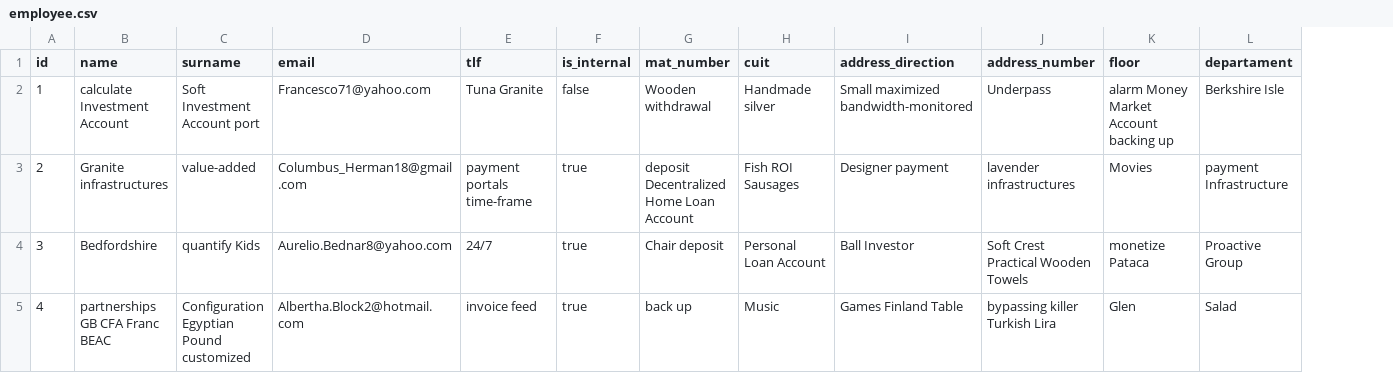
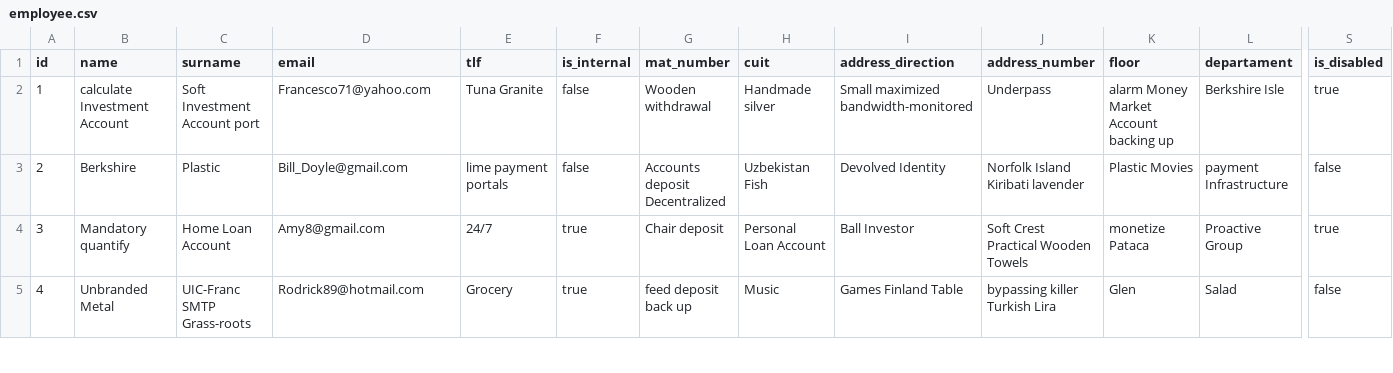
Before and after one commit to SepaSoporteIt/SEPA_APP_REACT, a CSV file: sepa/src/main/resources/config/liquibase/fake-data/employee.csv, drawn as a sheet; only a part is shown, gaps mark what is left out; the diff covers the shown part only; the diff names each change by its address in the sheet, - before the commit and + after, or states it on an @@ line.

Commit message:
added isDisabled on employees

```diff
--- a/sepa/src/main/resources/config/liquibase/fake-data/employee.csv
+++ b/sepa/src/main/resources/config/liquibase/fake-data/employee.csv
+column S (is_disabled), rows 2-5: true | false | true | false
-B3 (name): Granite infrastructures
+B3 (name): Berkshire
-C3 (surname): value-added
+C3 (surname): Plastic
-D3 (email): Columbus_Herman18@gmail.com
+D3 (email): Bill_Doyle@gmail.com
-E3 (tlf): payment portals time-frame
+E3 (tlf): lime payment portals
-F3 (is_internal): true
+F3 (is_internal): false
-G3 (mat_number): deposit Decentralized Home Loan Account
+G3 (mat_number): Accounts deposit Decentralized
-H3 (cuit): Fish ROI Sausages
+H3 (cuit): Uzbekistan Fish
-I3 (address_direction): Designer payment
+I3 (address_direction): Devolved Identity
-J3 (address_number): lavender infrastructures
+J3 (address_number): Norfolk Island Kiribati lavender
-K3 (floor): Movies
+K3 (floor): Plastic Movies
-B4 (name): Bedfordshire
+B4 (name): Mandatory quantify
-C4 (surname): quantify Kids
+C4 (surname): Home Loan Account
-D4 (email): Aurelio.Bednar8@yahoo.com
+D4 (email): Amy8@gmail.com
-B5 (name): partnerships GB CFA Franc BEAC
+B5 (name): Unbranded Metal
-C5 (surname): Configuration Egyptian Pound customized
+C5 (surname): UIC-Franc SMTP Grass-roots
-D5 (email): Albertha.Block2@hotmail.com
+D5 (email): Rodrick89@hotmail.com
-E5 (tlf): invoice feed
+E5 (tlf): Grocery
-G5 (mat_number): back up
+G5 (mat_number): feed deposit back up
```
Also changed, not shown: 50 edited cells elsewhere in this file, 9 other files.
